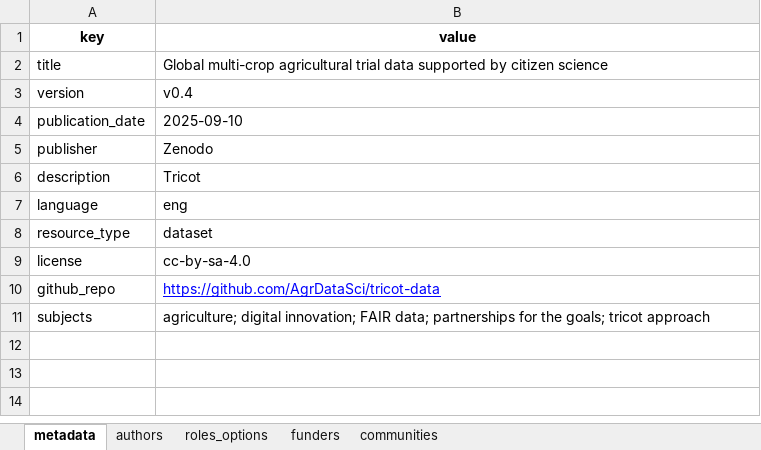
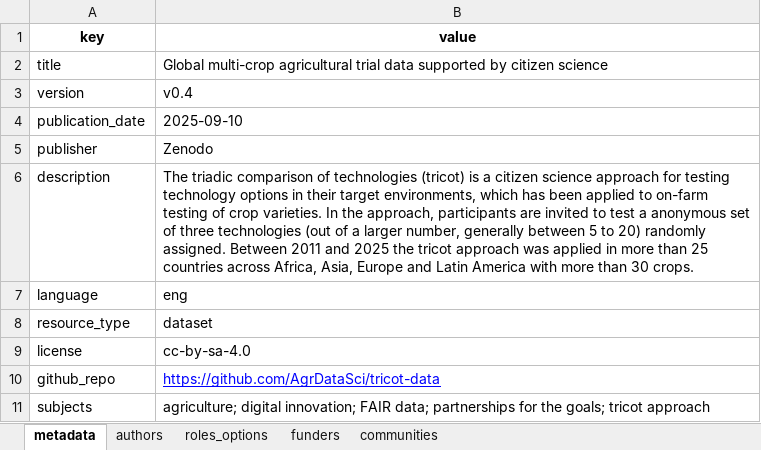
Before and after one commit to kauedesousa/test-data-tricot, an Excel workbook: metadata/project-metadata.xlsx, sheet metadata, drawn as a sheet; values as stored, in another font and other column widths than the file's, no borders; the diff names each change by its address in the sheet, - before the commit and + after, or states it on an @@ line.

```diff
--- a/metadata/project-metadata.xlsx (sheet metadata)
+++ b/metadata/project-metadata.xlsx (sheet metadata)
-B6 (value): Tricot
+B6 (value): The triadic comparison of technologies (tricot) is a citizen science approach for testing technology options in their target environments, which has been applied to on-farm testing of crop varieties. In the approach, participants are invited to test a anonymous set of three technologies (out of a larger number, generally between 5 to 20) randomly assigned. Between 2011 and 2025 the tricot approach was applied in more than 25 countries across Africa, Asia, Europe and Latin America with more than 30 crops.
```
Also changed, not shown: 1 other file.
